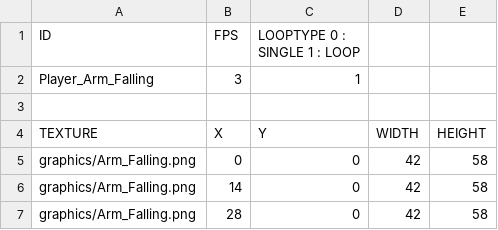
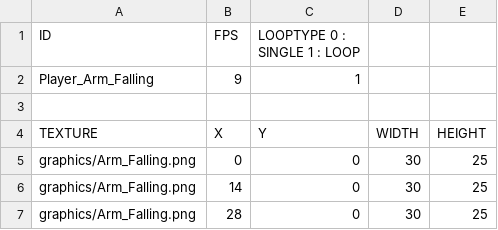
Before and after one commit to qkrkwl6666/SANABI-Bin, a CSV file: Data/Animations/Player_Arm_Falling.csv, drawn as a sheet.

```diff
--- a/Data/Animations/Player_Arm_Falling.csv
+++ b/Data/Animations/Player_Arm_Falling.csv
@@ -1,7 +1,7 @@
 ID,FPS,LOOPTYPE 0 : SINGLE 1 : LOOP,,
-Player_Arm_Falling,3,1,,
+Player_Arm_Falling,9,1,,
 ,,,,
 TEXTURE,X,Y,WIDTH,HEIGHT
-graphics/Arm_Falling.png,0,0,42,58
-graphics/Arm_Falling.png,14,0,42,58
-graphics/Arm_Falling.png,28,0,42,58
+graphics/Arm_Falling.png,0,0,30,25
+graphics/Arm_Falling.png,14,0,30,25
+graphics/Arm_Falling.png,28,0,30,25
```
Also changed, not shown: 8 other files.
